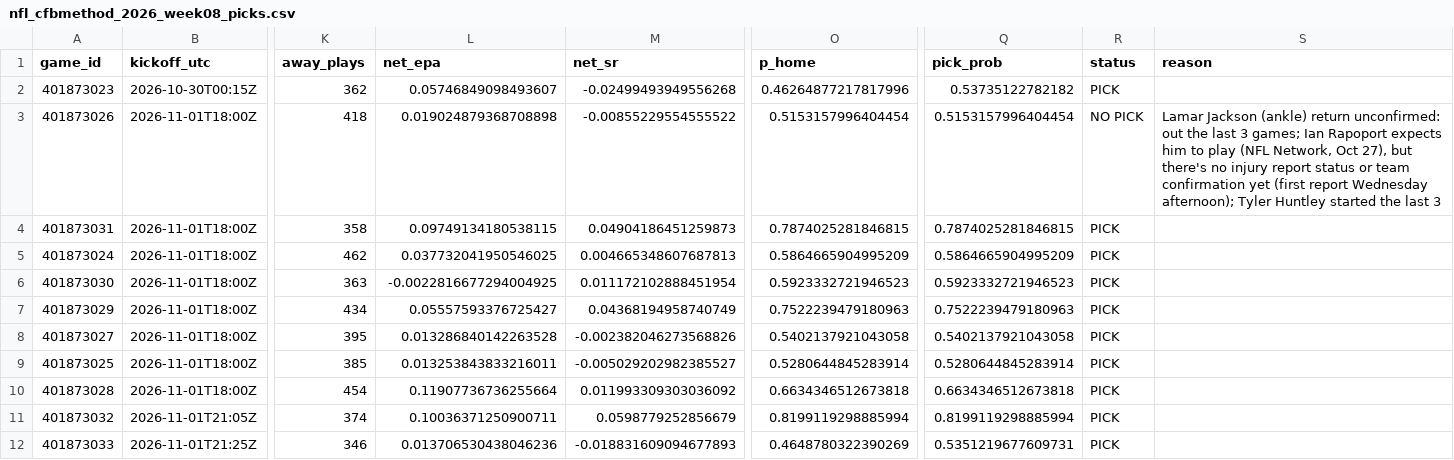
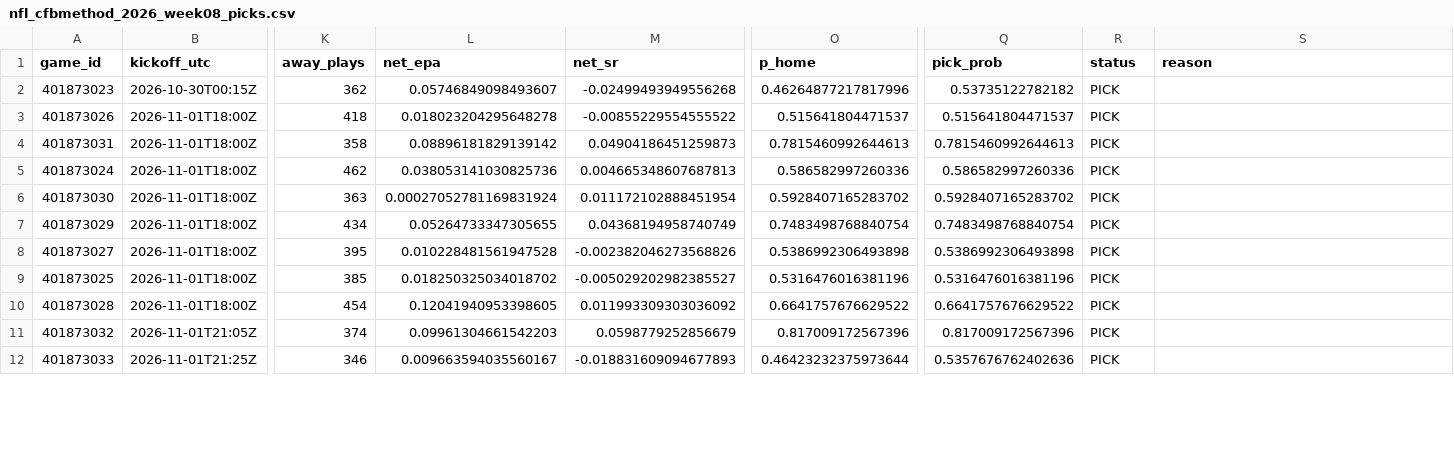
Before and after one commit to stardust1327/sports-engines, a CSV file: results/nfl_cfbmethod_2026_week08_picks.csv, drawn as a sheet; only a part is shown, gaps mark what is left out; the diff covers the shown part only; the diff names each change by its address in the sheet, - before the commit and + after, or states it on an @@ line.

```diff
--- a/results/nfl_cfbmethod_2026_week08_picks.csv
+++ b/results/nfl_cfbmethod_2026_week08_picks.csv
-L3 (net_epa): 0.019024879368708898
+L3 (net_epa): 0.018023204295648278
-O3 (p_home): 0.5153157996404454
+O3 (p_home): 0.515641804471537
-Q3 (pick_prob): 0.5153157996404454
+Q3 (pick_prob): 0.515641804471537
-R3 (status): NO PICK
+R3 (status): PICK
-S3 (reason): Lamar Jackson (ankle) return unconfirmed: out the last 3 games; Ian Rapoport expects him to play (NFL Network, Oct 27), but there's no injury report status or team confirmation yet (first report Wednesday afternoon); Tyler Huntley started the last 3
+S3 (reason): (empty)
-L4 (net_epa): 0.09749134180538115
+L4 (net_epa): 0.08896181829139142
-O4 (p_home): 0.7874025281846815
+O4 (p_home): 0.7815460992644613
-Q4 (pick_prob): 0.7874025281846815
+Q4 (pick_prob): 0.7815460992644613
-L5 (net_epa): 0.037732041950546025
+L5 (net_epa): 0.038053141030825736
-O5 (p_home): 0.5864665904995209
+O5 (p_home): 0.586582997260336
-Q5 (pick_prob): 0.5864665904995209
+Q5 (pick_prob): 0.586582997260336
-L6 (net_epa): -0.0022816677294004925
+L6 (net_epa): 0.00027052781169831924
-O6 (p_home): 0.5923332721946523
+O6 (p_home): 0.5928407165283702
-Q6 (pick_prob): 0.5923332721946523
+Q6 (pick_prob): 0.5928407165283702
-L7 (net_epa): 0.05557593376725427
+L7 (net_epa): 0.05264733347305655
-O7 (p_home): 0.7522239479180963
+O7 (p_home): 0.7483498768840754
-Q7 (pick_prob): 0.7522239479180963
+Q7 (pick_prob): 0.7483498768840754
-L8 (net_epa): 0.013286840142263528
+L8 (net_epa): 0.010228481561947528
-O8 (p_home): 0.5402137921043058
+O8 (p_home): 0.5386992306493898
-Q8 (pick_prob): 0.5402137921043058
+Q8 (pick_prob): 0.5386992306493898
-L9 (net_epa): 0.013253843833216011
+L9 (net_epa): 0.018250325034018702
-O9 (p_home): 0.5280644845283914
+O9 (p_home): 0.5316476016381196
-Q9 (pick_prob): 0.5280644845283914
+Q9 (pick_prob): 0.5316476016381196
-L10 (net_epa): 0.11907736736255664
+L10 (net_epa): 0.12041940953398605
-O10 (p_home): 0.6634346512673818
+O10 (p_home): 0.6641757676629522
-Q10 (pick_prob): 0.6634346512673818
+Q10 (pick_prob): 0.6641757676629522
-L11 (net_epa): 0.10036371250900711
+L11 (net_epa): 0.09961304661542203
-O11 (p_home): 0.8199119298885994
+O11 (p_home): 0.817009172567396
-Q11 (pick_prob): 0.8199119298885994
+Q11 (pick_prob): 0.817009172567396
-L12 (net_epa): 0.013706530438046236
+L12 (net_epa): 0.009663594035560167
-O12 (p_home): 0.4648780322390269
+O12 (p_home): 0.46423232375973644
-Q12 (pick_prob): 0.5351219677609731
+Q12 (pick_prob): 0.5357676762402636
```
Also changed, not shown: 9 edited cells elsewhere in this file, results/prompt_nfl_2026_week08_picks.csv, 2 other files.
